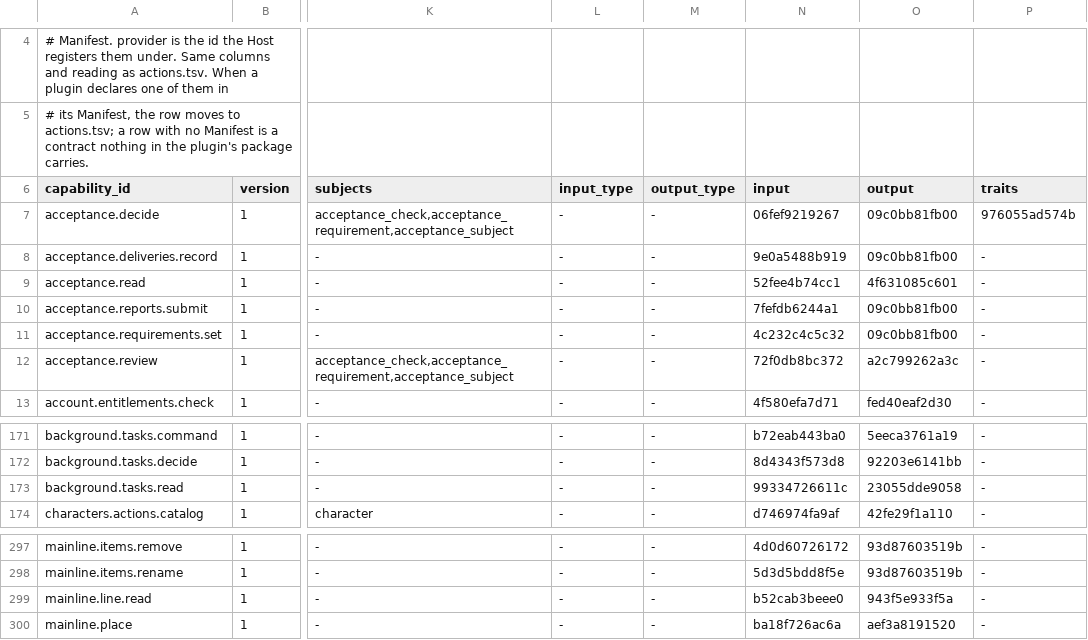
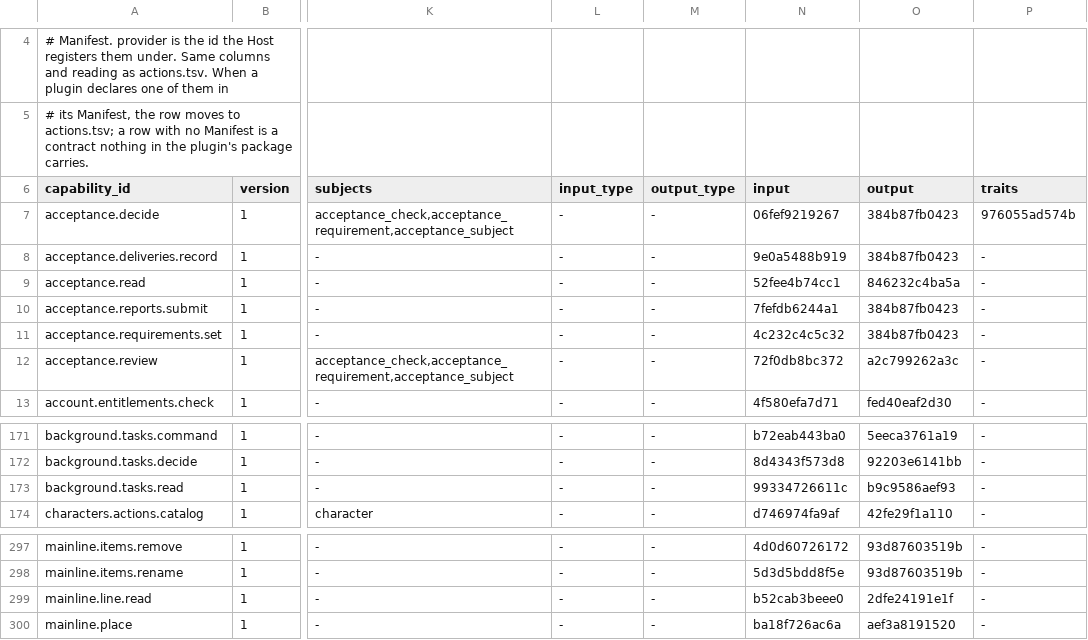
Before and after one commit to molis-ai/molis-work, a TSV file: tooling/gates/actions/host-actions.tsv, drawn as a sheet; only a part is shown, gaps mark what is left out; the diff names each change by its address in the sheet, - before the commit and + after, or states it on an @@ line.

```diff
--- a/tooling/gates/actions/host-actions.tsv
+++ b/tooling/gates/actions/host-actions.tsv
-O7:O8 (output): 09c0bb81fb00
+O7:O8 (output): 384b87fb0423
-O9 (output): 4f631085c601
+O9 (output): 846232c4ba5a
-O10:O11 (output): 09c0bb81fb00
+O10:O11 (output): 384b87fb0423
-O173 (output): 23055dde9058
+O173 (output): b9c9586aef93
-O299 (output): 943f5e933f5a
+O299 (output): 2dfe24191e1f
```
Also changed, not shown: tooling/gates/actions/actions.tsv, 13 other files.
